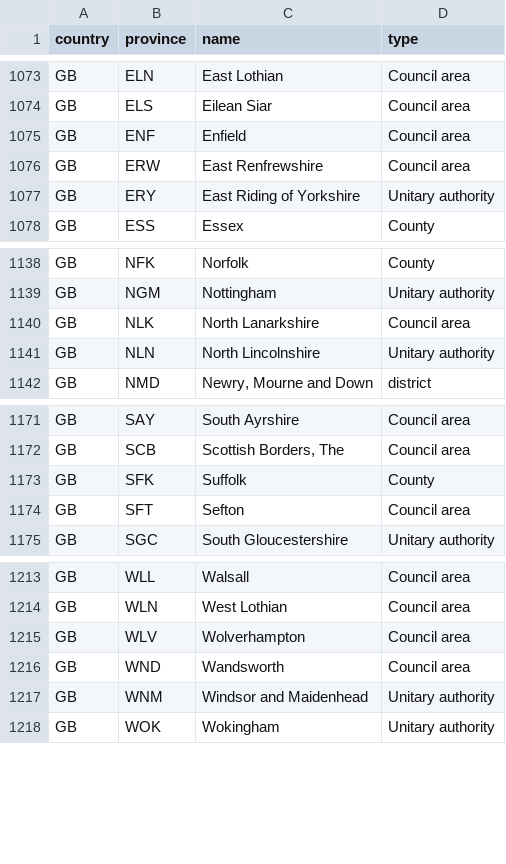
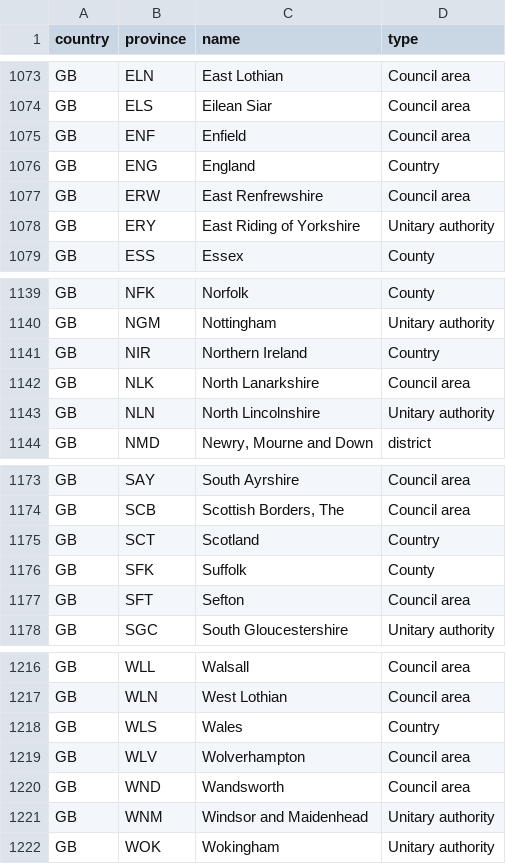
Before and after one commit to flowcommerce/json-reference, a CSV file: data/original/provinces.csv, drawn as a sheet; only a part is shown, gaps mark what is left out.

```diff
--- a/data/original/provinces.csv
+++ b/data/original/provinces.csv
@@ -1075,2 +1075,3 @@ country,province,name,type
 "GB","ENF","Enfield","Council area"
+"GB","ENG","England","Country"
 "GB","ERW","East Renfrewshire","Council area"
@@ -1139,2 +1140,3 @@ country,province,name,type
 "GB","NGM","Nottingham","Unitary authority"
+"GB","NIR","Northern Ireland","Country"
 "GB","NLK","North Lanarkshire","Council area"
@@ -1172,2 +1174,3 @@ country,province,name,type
 "GB","SCB","Scottish Borders, The","Council area"
+"GB","SCT","Scotland","Country"
 "GB","SFK","Suffolk","County"
@@ -1214,2 +1217,3 @@ country,province,name,type
 "GB","WLN","West Lothian","Council area"
+"GB","WLS","Wales","Country"
 "GB","WLV","Wolverhampton","Council area"
```
Also changed, not shown: data/original/province-translations.csv, 4 other files.
